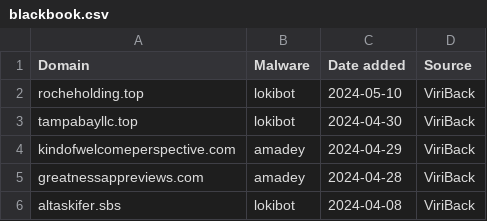
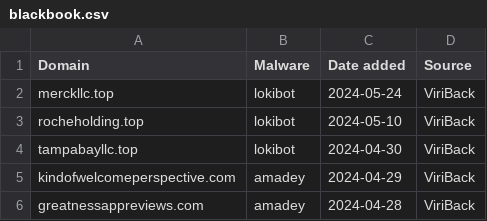
Before and after one commit to stamparm/blackbook, a CSV file: blackbook.csv, drawn as a sheet; only a part is shown; the shorter side is filled out with more unchanged rows.

```diff
--- a/blackbook.csv
+++ b/blackbook.csv
@@ -1,2 +1,3 @@
 Domain,Malware,Date added,Source
+merckllc.top,lokibot,2024-05-24,ViriBack
 rocheholding.top,lokibot,2024-05-10,ViriBack
```
Also changed, not shown: 1 other file.
